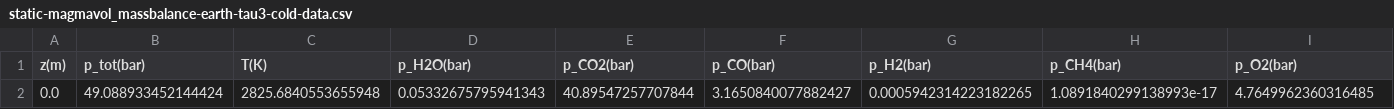
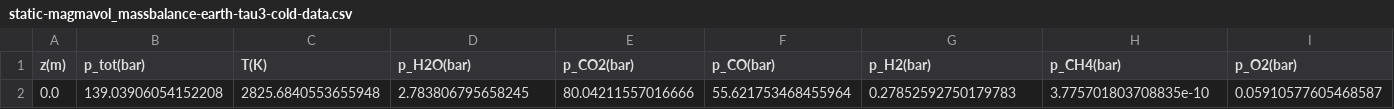
Before and after one commit to dashspandan/chili, a CSV file: intercomparison/outputs/magmavol_massbalance/static-magmavol_massbalance-earth-tau3-cold-data.csv, drawn as a sheet.

```diff
--- a/intercomparison/outputs/magmavol_massbalance/static-magmavol_massbalance-earth-tau3-cold-data.csv
+++ b/intercomparison/outputs/magmavol_massbalance/static-magmavol_massbalance-earth-tau3-cold-data.csv
@@ -1,2 +1,2 @@
 z(m),p_tot(bar),T(K),p_H2O(bar),p_CO2(bar),p_CO(bar),p_H2(bar),p_CH4(bar),p_O2(bar)
-0.0,49.088933452144424,2825.6840553655948,0.05332675795941343,40.89547257707844,3.1650840077882427,0.0005942314223182265,1.0891840299138993e-17,4.7649962360316485
+0.0,139.03906054152208,2825.6840553655948,2.783806795658245,80.04211557016666,55.621753468455964,0.27852592750179783,3.775701803708835e-10,0.05910577605468587
```
Also changed, not shown: intercomparison/outputs/magmavol_massbalance/static-magmavol_massbalance-earth-tau5-hot-data.csv, intercomparison/outputs/magmavol_massbalance/static-magmavol_massbalance-trappist1e-tau6-cold-data.csv, 29 other files.
